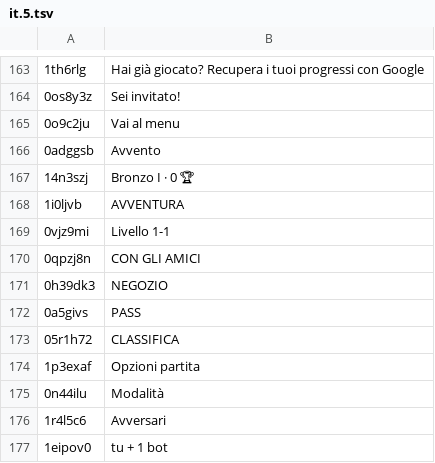
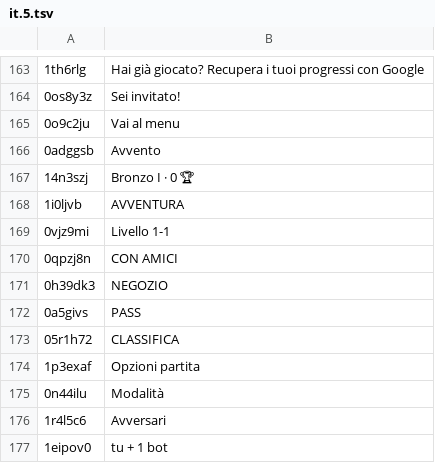
Before and after one commit to baobab06/bombe-rush, a TSV file: source/src/i18n/lang/it.5.tsv, drawn as a sheet; only a part is shown, gaps mark what is left out.

```diff
--- a/source/src/i18n/lang/it.5.tsv
+++ b/source/src/i18n/lang/it.5.tsv
@@ -169,3 +169,3 @@
 0vjz9mi	Livello 1-1
-0qpzj8n	CON GLI AMICI
+0qpzj8n	CON AMICI
 0h39dk3	NEGOZIO
```
Also changed, not shown: 3 other files.
